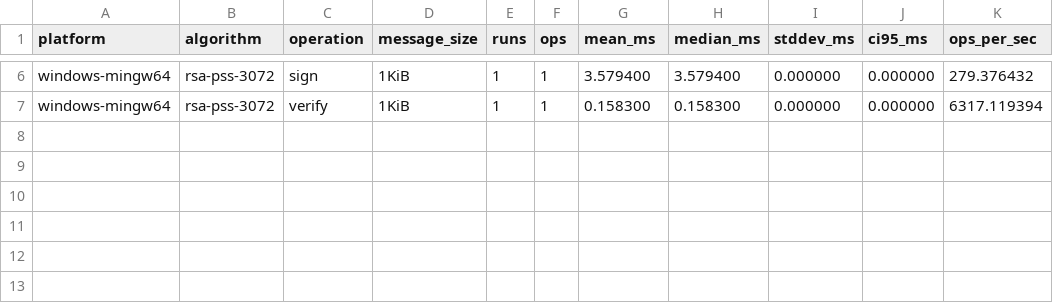
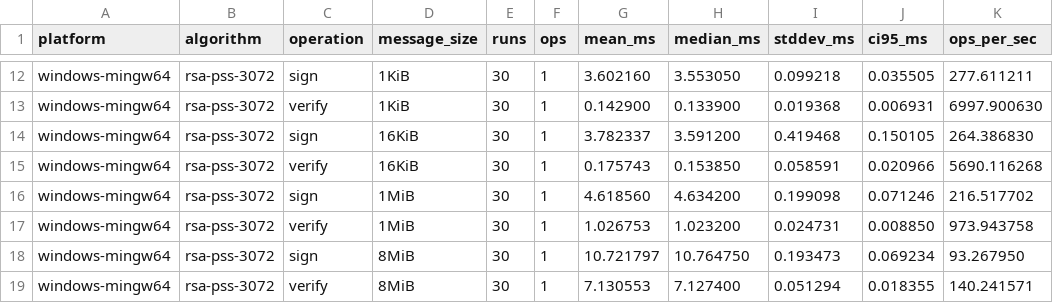
Before and after one commit to RVAN1102/Crypto_Labs_All, a CSV file: lab5_signatures/artifacts/windows/bench/bench_windows_summary.csv, drawn as a sheet; only a part is shown, gaps mark what is left out; addresses are those after the commit; the diff covers the shown part only; the diff names each change by its address in the sheet, - before the commit and + after, or states it on an @@ line.

Commit message:
test(lab5): complete Windows signature evidence

```diff
--- a/lab5_signatures/artifacts/windows/bench/bench_windows_summary.csv
+++ b/lab5_signatures/artifacts/windows/bench/bench_windows_summary.csv
-E12:E13 (runs): 1
+E12:E13 (runs): 30
-G12 (mean_ms): 3.579400
+G12 (mean_ms): 3.602160
-H12 (median_ms): 3.579400
+H12 (median_ms): 3.553050
-I12 (stddev_ms): 0.000000
+I12 (stddev_ms): 0.099218
-J12 (ci95_ms): 0.000000
+J12 (ci95_ms): 0.035505
-K12 (ops_per_sec): 279.376432
+K12 (ops_per_sec): 277.611211
-G13 (mean_ms): 0.158300
+G13 (mean_ms): 0.142900
-H13 (median_ms): 0.158300
+H13 (median_ms): 0.133900
-I13 (stddev_ms): 0.000000
+I13 (stddev_ms): 0.019368
-J13 (ci95_ms): 0.000000
+J13 (ci95_ms): 0.006931
-K13 (ops_per_sec): 6317.119394
+K13 (ops_per_sec): 6997.900630
+row 14: windows-mingw64 | rsa-pss-3072 | sign | 16KiB | 30 | 1 | 3.782337 | 3.591200 | 0.419468 | 0.150105 | 264.386830
+row 15: windows-mingw64 | rsa-pss-3072 | verify | 16KiB | 30 | 1 | 0.175743 | 0.153850 | 0.058591 | 0.020966 | 5690.116268
+row 16: windows-mingw64 | rsa-pss-3072 | sign | 1MiB | 30 | 1 | 4.618560 | 4.634200 | 0.199098 | 0.071246 | 216.517702
+row 17: windows-mingw64 | rsa-pss-3072 | verify | 1MiB | 30 | 1 | 1.026753 | 1.023200 | 0.024731 | 0.008850 | 973.943758
+row 18: windows-mingw64 | rsa-pss-3072 | sign | 8MiB | 30 | 1 | 10.721797 | 10.764750 | 0.193473 | 0.069234 | 93.267950
+row 19: windows-mingw64 | rsa-pss-3072 | verify | 8MiB | 30 | 1 | 7.130553 | 7.127400 | 0.051294 | 0.018355 | 140.241571
```
Also changed, not shown: 6 added rows and 24 edited cells elsewhere in this file, lab5_signatures/artifacts/windows/bench/bench_windows_smoke_raw.csv, lab5_signatures/artifacts/windows/bench/bench_windows_smoke_summary.csv, 11 other files.
